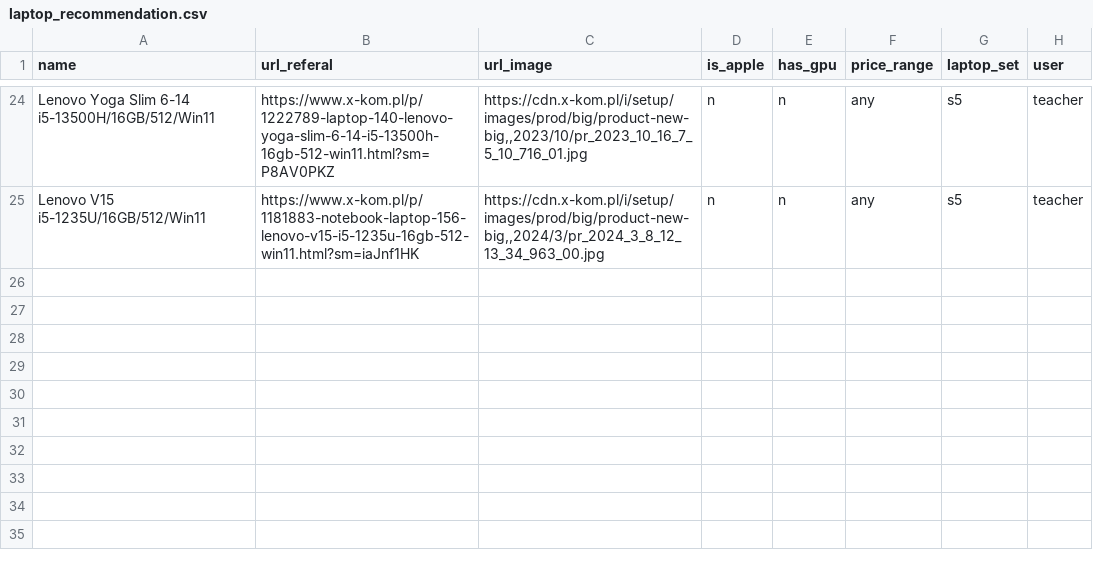
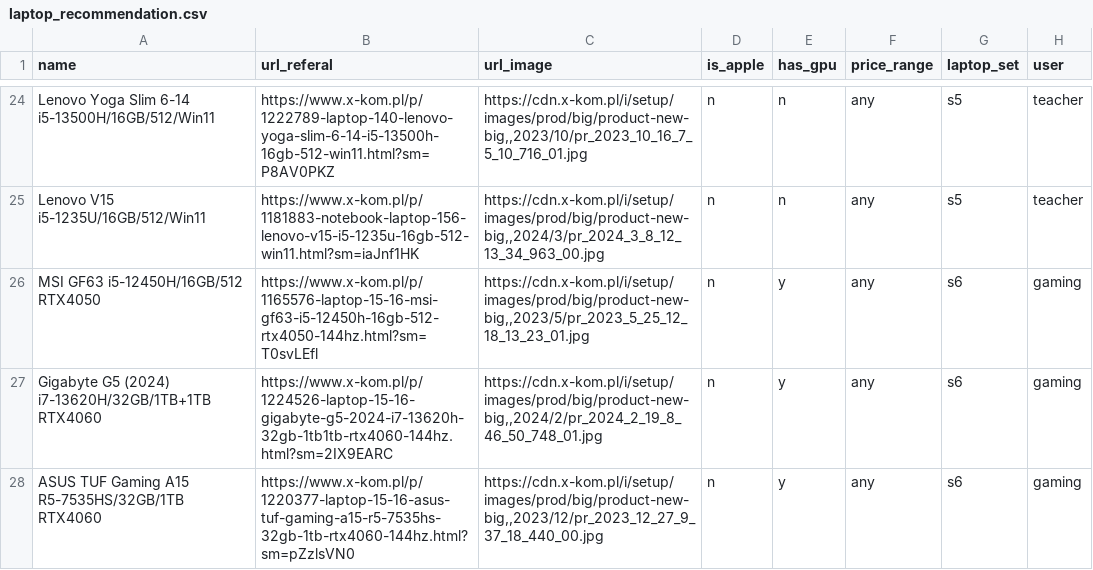
Before and after one commit to ahara/jl-widgets, a CSV file: data/laptop_recommendation.csv, drawn as a sheet; only a part is shown, gaps mark what is left out.

Commit message:
Add gaming laptops to the recommendations

```diff
--- a/data/laptop_recommendation.csv
+++ b/data/laptop_recommendation.csv
@@ -25 +25,4 @@ Lenovo Yoga Slim 6-14 i5-13500H/16GB/512/Win11,https://www.x-kom.pl/p/1222789-la
 Lenovo V15 i5-1235U/16GB/512/Win11,https://www.x-kom.pl/p/1181883-notebook-laptop-156-lenovo-v15-i5-1235u-16gb-512-win11.html?sm=iaJnf1HK,"https://cdn.x-kom.pl/i/setup/images/prod/big/product-new-big,,2024/3/pr_2024_3_8_12_13_34_963_00.jpg",n,n,any,s5,teacher
+MSI GF63 i5-12450H/16GB/512 RTX4050,https://www.x-kom.pl/p/1165576-laptop-15-16-msi-gf63-i5-12450h-16gb-512-rtx4050-144hz.html?sm=T0svLEfl,"https://cdn.x-kom.pl/i/setup/images/prod/big/product-new-big,,2023/5/pr_2023_5_25_12_18_13_23_01.jpg",n,y,any,s6,gaming
+Gigabyte G5 (2024) i7-13620H/32GB/1TB+1TB RTX4060,https://www.x-kom.pl/p/1224526-laptop-15-16-gigabyte-g5-2024-i7-13620h-32gb-1tb1tb-rtx4060-144hz.html?sm=2IX9EARC,"https://cdn.x-kom.pl/i/setup/images/prod/big/product-new-big,,2024/2/pr_2024_2_19_8_46_50_748_01.jpg",n,y,any,s6,gaming
+ASUS TUF Gaming A15 R5-7535HS/32GB/1TB RTX4060,https://www.x-kom.pl/p/1220377-laptop-15-16-asus-tuf-gaming-a15-r5-7535hs-32gb-1tb-rtx4060-144hz.html?sm=pZzlsVN0,"https://cdn.x-kom.pl/i/setup/images/prod/big/product-new-big,,2023/12/pr_2023_12_27_9_37_18_440_00.jpg",n,y,any,s6,gaming
```
Also changed, not shown: 1 other file.
